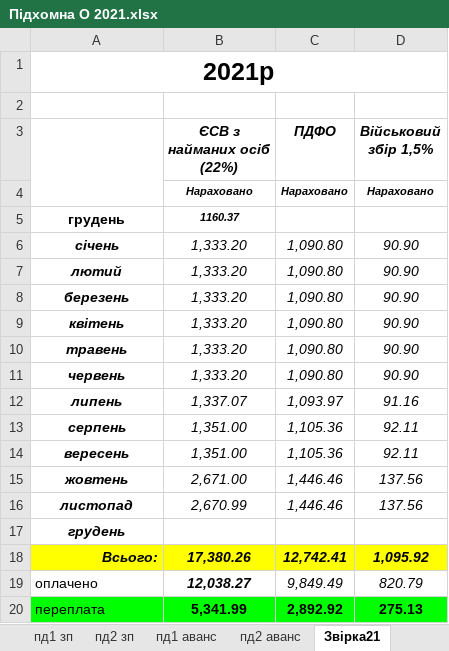
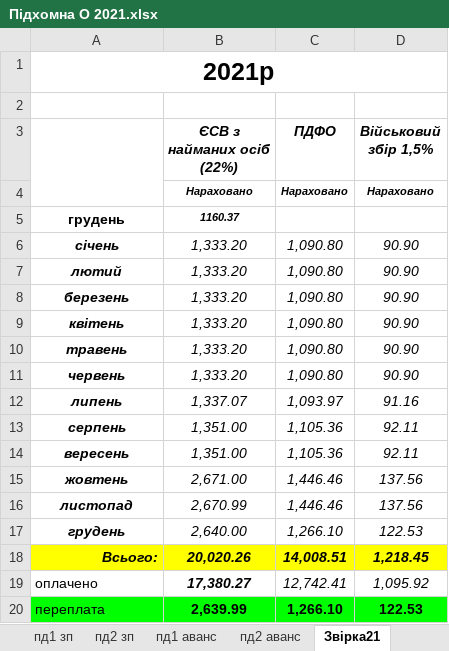
Before and after one commit to Midas201/Eridan, an Excel workbook: Фопи/Зарплата ФОП 2021/Підхомна О 2021.xlsx, sheet Звірка21, drawn as a sheet; values as stored, in another font and other column widths than the file's, no borders; removed rows and columns are numbered as before the commit, all else as after; the diff names each change by its address in the sheet, - before the commit and + after, or states it on an @@ line.

```diff
--- a/Фопи/Зарплата ФОП 2021/Підхомна О 2021.xlsx (sheet Звірка21)
+++ b/Фопи/Зарплата ФОП 2021/Підхомна О 2021.xlsx (sheet Звірка21)
-row 17: грудень
+row 17: грудень | 2,640.00 | 1,266.10 | 122.53
+row 18: Всього: | 20,020.26 | 14,008.51 | 1,218.45
-A19: Всього:
+A19: оплачено
-A19:D19 fill: #FFFF00
+A19:D19 fill: none
@@ A19 bold: on → off, italic: on → off, alignment: right → left @@
-B19 (ЄСВ з найманих осіб (22%)): 17,380.26
+B19 (ЄСВ з найманих осіб (22%)): 17,380.27
-C19:D19 bold: on
+C19:D19 bold: off
-row 19: оплачено | 12,038.27 | 9,849.49 | 820.79
-row 20: переплата | 5,341.99 | 2,892.92 | 275.13
+row 20: переплата | 2,639.99 | 1,266.10 | 122.53
```
Also changed, not shown: sheet пд1 зп, sheet пд1 аванс, sheet пд2 зп, sheet пд2 аванс, sheet 11-21, other sheet tabs, formulas that keep their value, Фопи/Зарплата ФОП 2021/Табель ФОП 2020/Табель 11 – 21.xlsx, Фопи/Зарплата ФОП 2021/Угринчук.xlsx, 10 other files.
